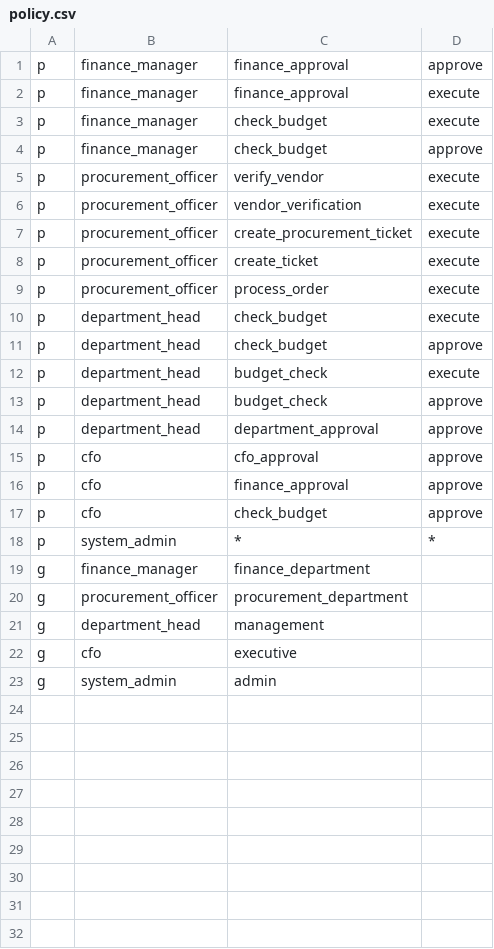
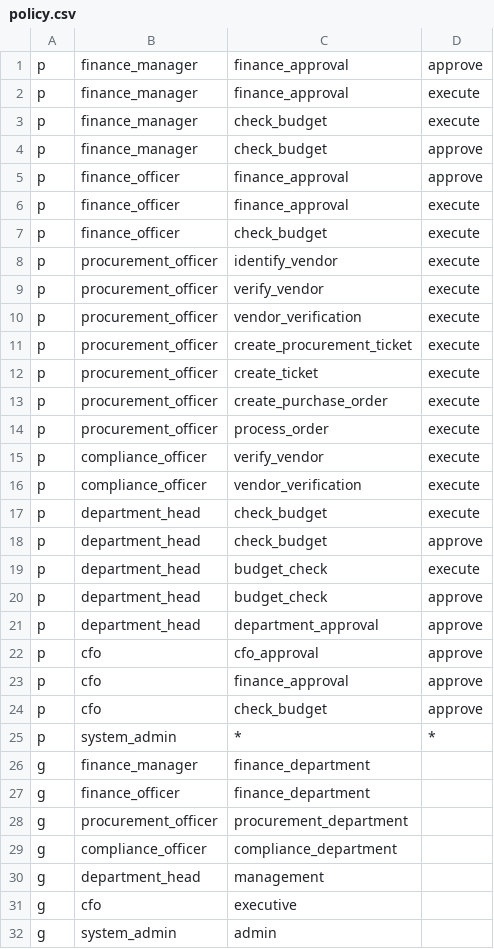
Before and after one commit to shwetapawar-712/CF26-P03-Dhairya, a CSV file: backend/app/rbac/policy.csv, drawn as a sheet; the diff names each change by its address in the sheet, - before the commit and + after, or states it on an @@ line.

```diff
--- a/backend/app/rbac/policy.csv
+++ b/backend/app/rbac/policy.csv
+row 5: p | finance_officer | finance_approval | approve
+row 6: p | finance_officer | finance_approval | execute
+row 7: p | finance_officer | check_budget | execute
+row 8: p | procurement_officer | identify_vendor | execute
+row 13: p | procurement_officer | create_purchase_order | execute
+row 15: p | compliance_officer | verify_vendor | execute
+row 16: p | compliance_officer | vendor_verification | execute
+row 27: g | finance_officer | finance_department
+row 29: g | compliance_officer | compliance_department
```
Also changed, not shown: 18 other files.
